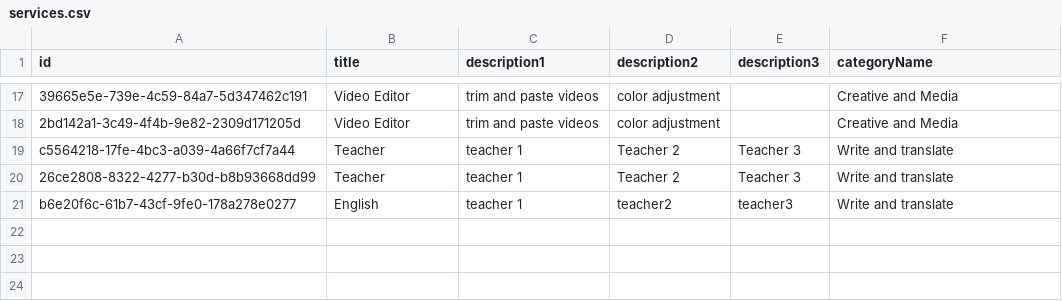
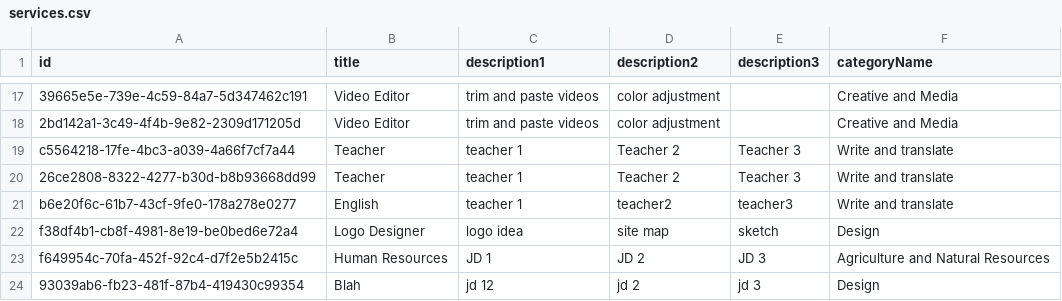
Before and after one commit to henryharris-psp/Jobonic-Offer-Find, a CSV file: client/fastwork-ui/src/services.csv, drawn as a sheet; only a part is shown, gaps mark what is left out.

Commit message:
#0018607 filter log in user's service in offer/request services api response

```diff
--- a/client/fastwork-ui/src/services.csv
+++ b/client/fastwork-ui/src/services.csv
@@ -21 +21,4 @@
 "b6e20f6c-61b7-43cf-9fe0-178a278e0277","English ","teacher 1","teacher2","teacher3","Write and translate"
+"f38df4b1-cb8f-4981-8e19-be0bed6e72a4","Logo Designer","logo idea","site map","sketch","Design"
+"f649954c-70fa-452f-92c4-d7f2e5b2415c","Human Resources","JD 1","JD 2","JD 3","Agriculture and Natural Resources"
+"93039ab6-fb23-481f-87b4-419430c99354","Blah","jd 12","jd 2","jd 3","Design"
```
Also changed, not shown: 5 other files.
